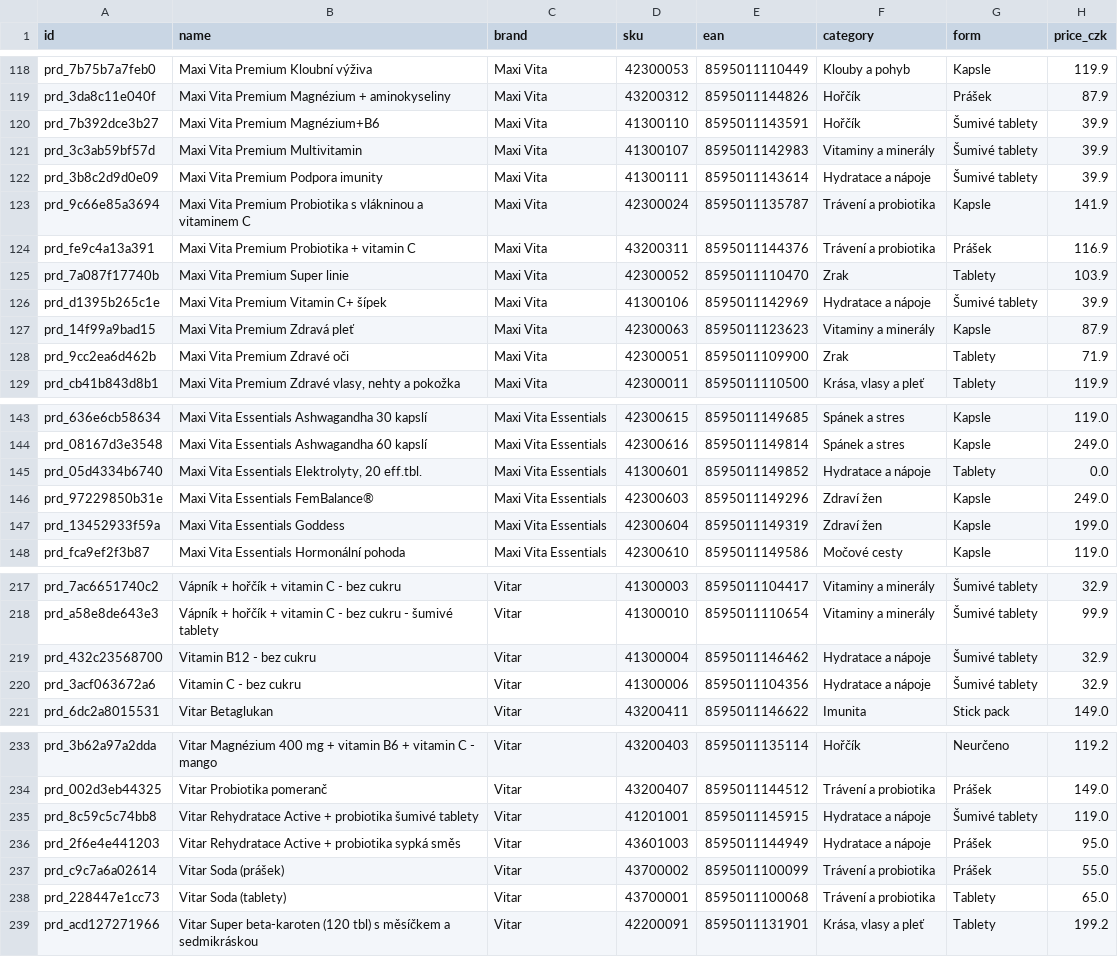
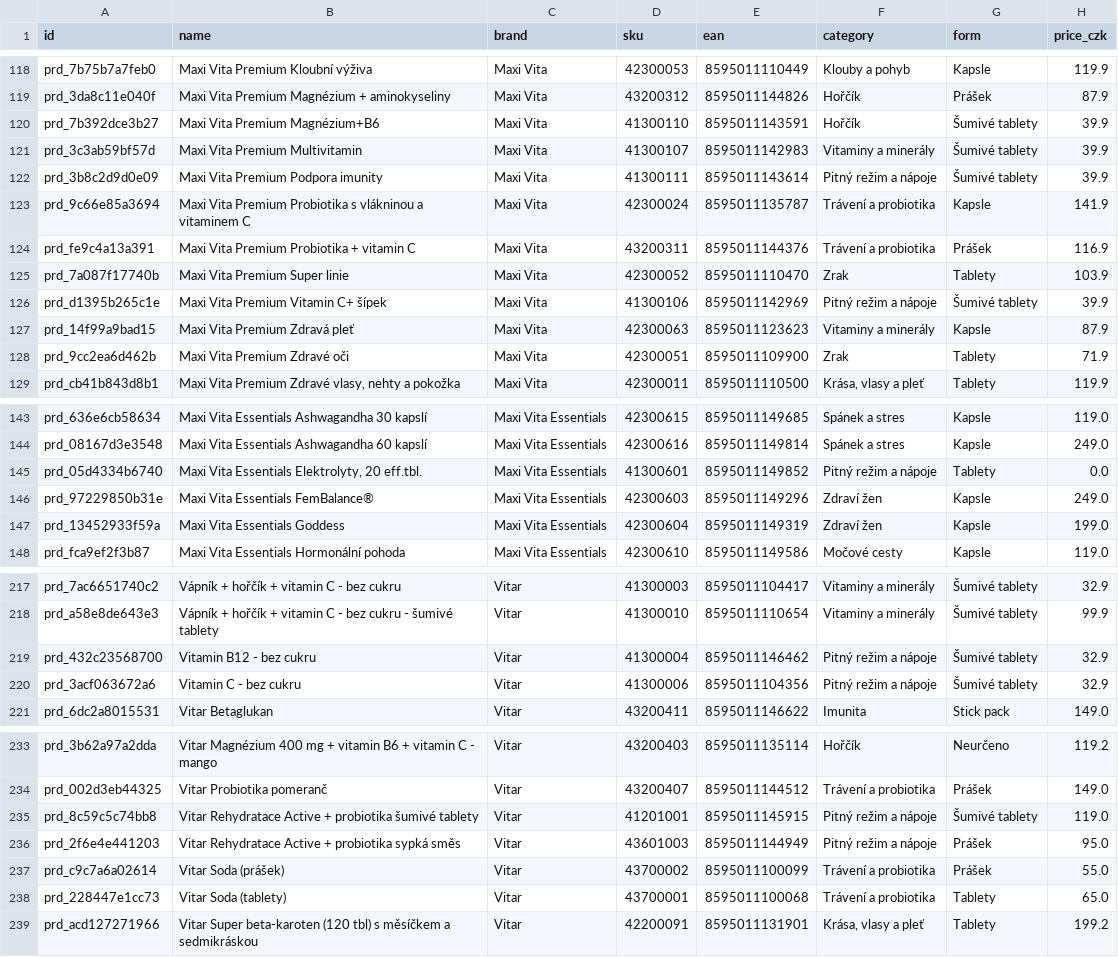
Before and after one commit to jurajgiacko/vitarecommerce, a CSV file: workbench/data/current/catalog.csv, drawn as a sheet; only a part is shown, gaps mark what is left out; the diff covers the shown part only; the diff names each change by its address in the sheet, - before the commit and + after, or states it on an @@ line.

```diff
--- a/workbench/data/current/catalog.csv
+++ b/workbench/data/current/catalog.csv
-F122 (category): Hydratace a nápoje
+F122 (category): Pitný režim a nápoje
-F126 (category): Hydratace a nápoje
+F126 (category): Pitný režim a nápoje
-F145 (category): Hydratace a nápoje
+F145 (category): Pitný režim a nápoje
-F219:F220 (category): Hydratace a nápoje
+F219:F220 (category): Pitný režim a nápoje
-F235:F236 (category): Hydratace a nápoje
+F235:F236 (category): Pitný režim a nápoje
```
Also changed, not shown: 31 edited cells elsewhere in this file, 11 other files.
